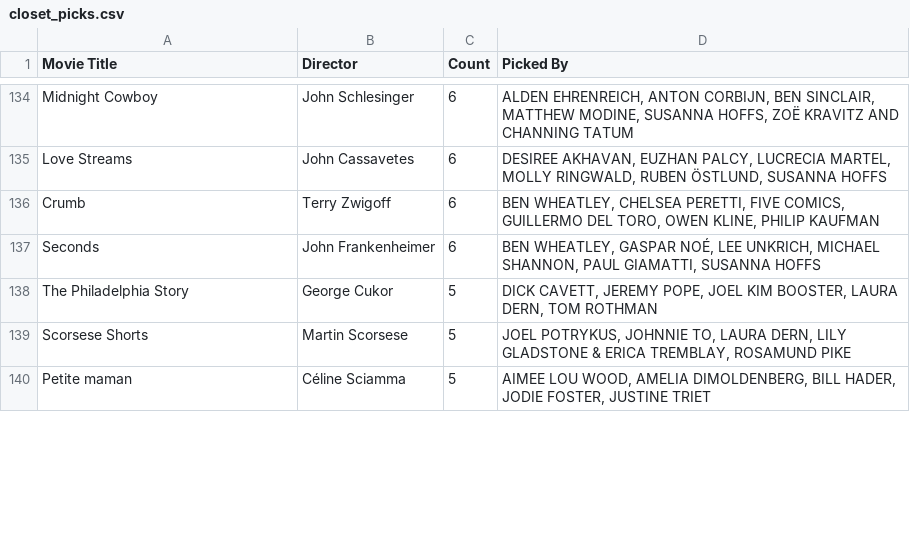
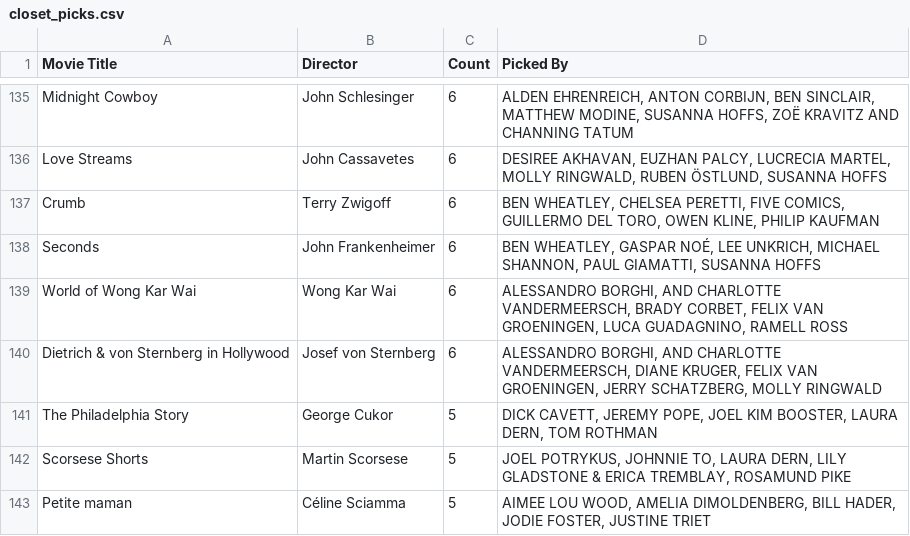
Before and after one commit to cfsima/criterionclosetpickspicks, a CSV file: docs/closet_picks.csv, drawn as a sheet; only a part is shown, gaps mark what is left out; the diff covers the shown part only.

```diff
--- a/docs/closet_picks.csv
+++ b/docs/closet_picks.csv
@@ -137,2 +138,4 @@ Crumb,Terry Zwigoff,6,"BEN WHEATLEY, CHELSEA PERETTI, FIVE COMICS, GUILLERMO DEL
 Seconds,John Frankenheimer,6,"BEN WHEATLEY, GASPAR NOÉ, LEE UNKRICH, MICHAEL SHANNON, PAUL GIAMATTI, SUSANNA HOFFS"
+World of Wong Kar Wai,Wong Kar Wai,6,"ALESSANDRO BORGHI, AND CHARLOTTE VANDERMEERSCH, BRADY CORBET, FELIX VAN GROENINGEN, LUCA GUADAGNINO, RAMELL ROSS"
+Dietrich & von Sternberg in Hollywood,Josef von Sternberg,6,"ALESSANDRO BORGHI, AND CHARLOTTE VANDERMEERSCH, DIANE KRUGER, FELIX VAN GROENINGEN, JERRY SCHATZBERG, MOLLY RINGWALD"
 The Philadelphia Story,George Cukor,5,"DICK CAVETT, JEREMY POPE, JOEL KIM BOOSTER, LAURA DERN, TOM ROTHMAN"
```
Also changed, not shown: 4 added rows, 6 removed rows and 32 edited cells elsewhere in this file, 3 other files.
